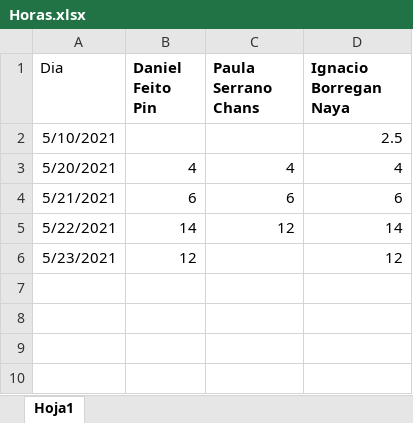
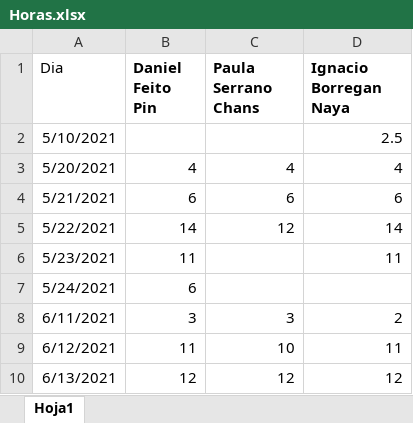
Before and after one commit to Zedzor/OSINspecTor, an Excel workbook: doc/Horas.xlsx, sheet Hoja1, drawn as a sheet; values as stored, in another font and other column widths than the file's, no borders; the diff names each change by its address in the sheet, - before the commit and + after, or states it on an @@ line.

```diff
--- a/doc/Horas.xlsx (sheet Hoja1)
+++ b/doc/Horas.xlsx (sheet Hoja1)
-B6 (Daniel Feito Pin): 12
+B6 (Daniel Feito Pin): 11
-D6 (Ignacio Borregan Naya): 12
+D6 (Ignacio Borregan Naya): 11
+row 7: 5/24/2021 | 6
+row 8: 6/11/2021 | 3 | 3 | 2
+row 9: 6/12/2021 | 11 | 10 | 11
+row 10: 6/13/2021 | 12 | 12 | 12
```
Also changed, not shown: 2 other files.
